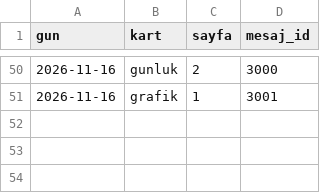
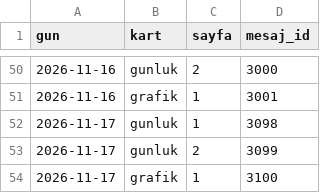
Before and after one commit to senoldak/rasathane, a CSV file: INseeder/kanal_veri/gonderilen_kartlar.csv, drawn as a sheet; only a part is shown, gaps mark what is left out; the diff names each change by its address in the sheet, - before the commit and + after, or states it on an @@ line.

```diff
--- a/INseeder/kanal_veri/gonderilen_kartlar.csv
+++ b/INseeder/kanal_veri/gonderilen_kartlar.csv
+row 52: 2026-11-17 | gunluk | 1 | 3098
+row 53: 2026-11-17 | gunluk | 2 | 3099
+row 54: 2026-11-17 | grafik | 1 | 3100
```
Also changed, not shown: 3 other files.
